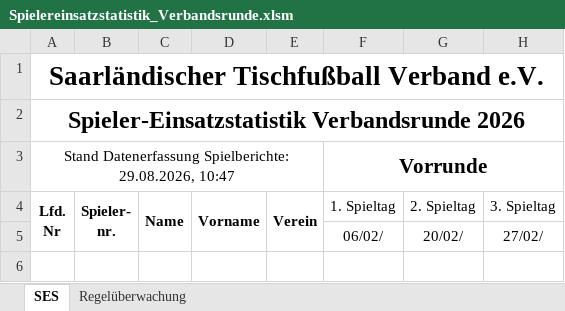
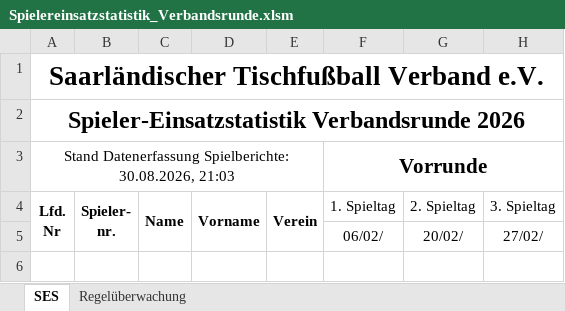
Before and after one commit to Deutscher-Tischfussballbund/stfv-docs, an Excel workbook: assets/statistiken/Spielereinsatzstatistik_Verbandsrunde.xlsm, sheet SES, drawn as a sheet; only a part is shown; values as stored, in another font and other column widths than the file's, no borders; charts and pictures and conditional formats not drawn; the diff names each change by its address in the sheet, - before the commit and + after, or states it on an @@ line.

```diff
--- a/assets/statistiken/Spielereinsatzstatistik_Verbandsrunde.xlsm (sheet SES)
+++ b/assets/statistiken/Spielereinsatzstatistik_Verbandsrunde.xlsm (sheet SES)
-A3 (Lfd. Nr): …Datenerfassung Spielberichte: 29.08.2026, 10:47
+A3 (Lfd. Nr): …Datenerfassung Spielberichte: 30.08.2026, 21:03
```
Also changed, not shown: assets/statistiken/Spielereinsatzstatistik_Pokal.xlsm, 5 other files.
